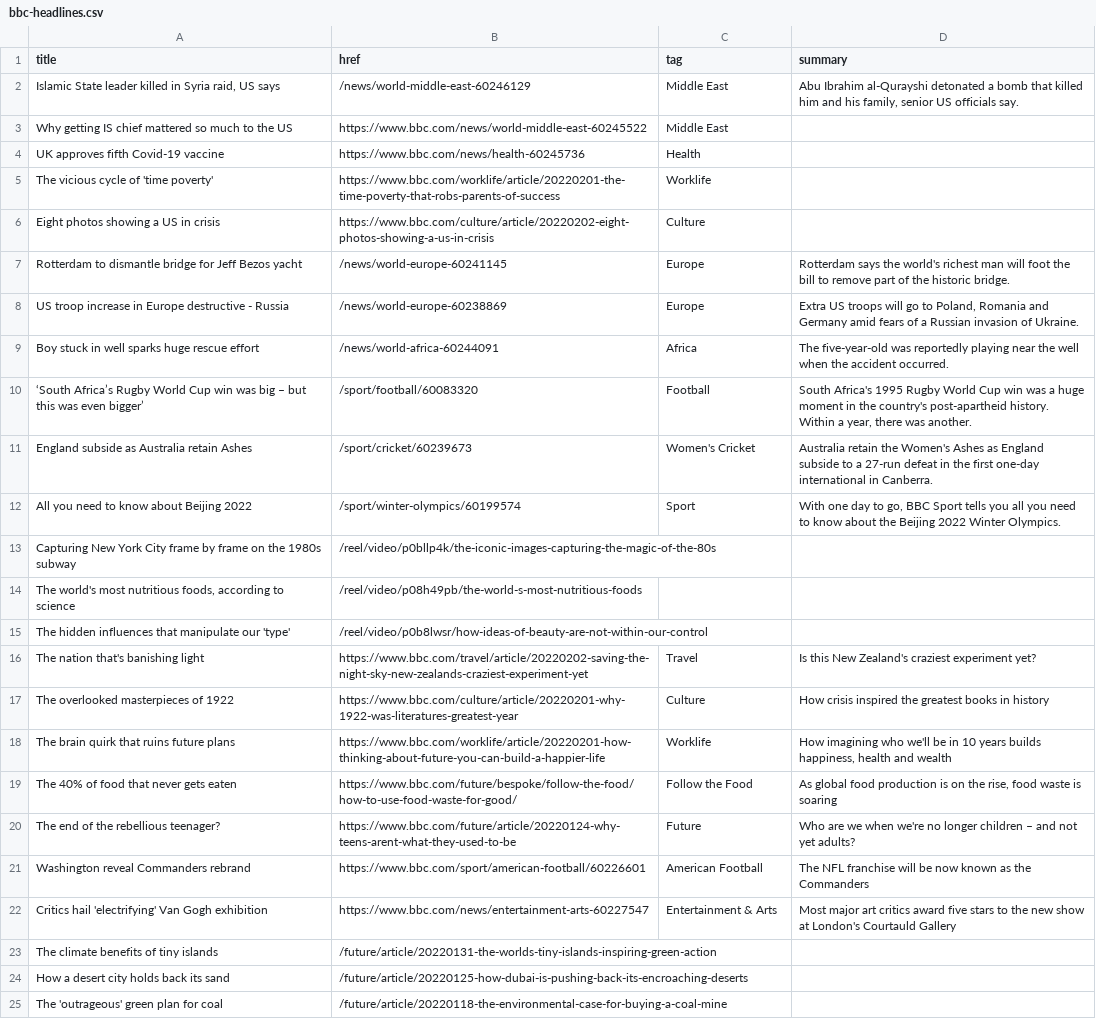
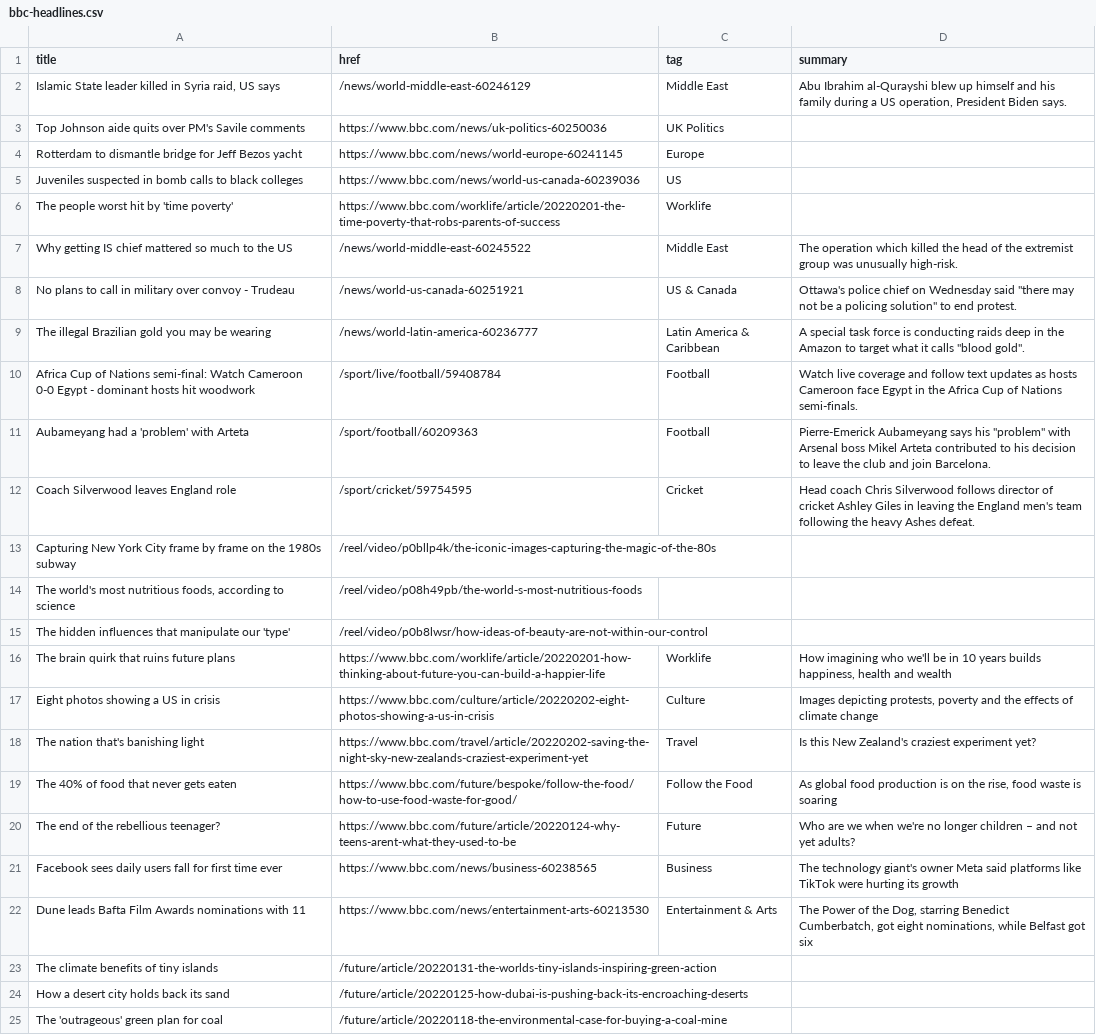
Before and after one commit to jsoma/autoscraper-changes, a CSV file: bbc-headlines.csv, drawn as a sheet; only a part is shown; removed rows and columns are numbered as before the commit, all else as after; the diff covers the shown part only; the diff names each change by its address in the sheet, - before the commit and + after, or states it on an @@ line.

```diff
--- a/bbc-headlines.csv
+++ b/bbc-headlines.csv
-D2 (summary): …Ibrahim al-Qurayshi detonated a bomb that killed him and his family, senior US officials say.
+D2 (summary): …Ibrahim al-Qurayshi blew up himself and his family during a US operation, President Biden says.
+row 3: Top Johnson aide quits over PM's Savile comments | https://www.bbc.com/news/uk-politics-60250036 | UK Politics
+row 4: Rotterdam to dismantle bridge for Jeff Bezos yacht | https://www.bbc.com/news/world-europe-60241145 | Europe
+row 5: Juveniles suspected in bomb calls to black colleges | https://www.bbc.com/news/world-us-canada-60239036 | US
+row 6: The people worst hit by 'time poverty' | https://www.bbc.com/worklife/article/20220201-the-time-poverty-that-robs-parents-of-success | Worklife
-B7 (href): https://www.bbc.com/news/world-middle-east-60245522
+B7 (href): /news/world-middle-east-60245522
-D7 (summary): (empty)
+D7 (summary): The operation which killed the head of the extremist group was unusually high-risk.
-row 4: UK approves fifth Covid-19 vaccine | https://www.bbc.com/news/health-60245736 | Health
-row 5: The vicious cycle of 'time poverty' | https://www.bbc.com/worklife/article/20220201-the-time-poverty-that-robs-parents-of-success | Worklife
-row 6: Eight photos showing a US in crisis | https://www.bbc.com/culture/article/20220202-eight-photos-showing-a-us-in-crisis | Culture
-row 7: Rotterdam to dismantle bridge for Jeff Bezos yacht | /news/world-europe-60241145 | Europe | Rotterdam says the world's richest man will foot the bill to remove part of the historic bridge.
-row 8: US troop increase in Europe destructive - Russia | /news/world-europe-60238869 | Europe | Extra US troops will go to Poland, Romania and Germany amid fears of a Russian invasion of Ukraine.
-row 9: Boy stuck in well sparks huge rescue effort | /news/world-africa-60244091 | Africa | The five-year-old was reportedly playing near the well when the accident occurred.
+row 8: No plans to call in military over convoy - Trudeau | /news/world-us-canada-60251921 | US & Canada | Ottawa's police chief on Wednesday said "there may not be a policing solution" to end protest.
+row 9: The illegal Brazilian gold you may be wearing | /news/world-latin-america-60236777 | Latin America & Caribbean | A special task force is conducting raids deep in the Amazon to target what it calls "blood gold".
+row 10: Africa Cup of Nations semi-final: Watch Cameroon 0-0 Egypt - dominant hosts hit woodwork | /sport/live/football/59408784 | Football | Watch live coverage and follow text updates as hosts Cameroon face Egypt in the Africa Cup of Nations semi-finals.
-A11 (title): ‘South Africa’s Rugby World Cup win was big – but this was even bigger’
+A11 (title): Aubameyang had a 'problem' with Arteta
-B11 (href): /sport/football/60083320
+B11 (href): /sport/football/60209363
-D11 (summary): South Africa's 1995 Rugby World Cup win was a huge moment in the country's post-apartheid history. Within a year, there was another.
+D11 (summary): Pierre-Emerick Aubameyang says his "problem" with Arsenal boss Mikel Arteta contributed to his decision to leave the club and join Barcelona.
-row 11: England subside as Australia retain Ashes | /sport/cricket/60239673 | Women's Cricket | Australia retain the Women's Ashes as England subside to a 27-run defeat in the first one-day international in Canberra.
-row 12: All you need to know about Beijing 2022 | /sport/winter-olympics/60199574 | Sport | With one day to go, BBC Sport tells you all you need to know about the Beijing 2022 Winter Olympics.
+row 12: Coach Silverwood leaves England role | /sport/cricket/59754595 | Cricket | Head coach Chris Silverwood follows director of cricket Ashley Giles in leaving the England men's team following the heavy Ashes defeat.
@@ row 18 moved to row 16: The brain quirk that ruins future plans @@
+row 17: Eight photos showing a US in crisis | https://www.bbc.com/culture/article/20220202-eight-photos-showing-a-us-in-crisis | Culture | Images depicting protests, poverty and the effects of climate change
-row 17: The overlooked masterpieces of 1922 | https://www.bbc.com/culture/article/20220201-why-1922-was-literatures-greatest-year | Culture | How crisis inspired the greatest books in history
-row 21: Washington reveal Commanders rebrand | https://www.bbc.com/sport/american-football/60226601 | American Football | The NFL franchise will be now known as the Commanders
+row 21: Facebook sees daily users fall for first time ever | https://www.bbc.com/news/business-60238565 | Business | The technology giant's owner Meta said platforms like TikTok were hurting its growth
-A22 (title): Critics hail 'electrifying' Van Gogh exhibition
+A22 (title): Dune leads Bafta Film Awards nominations with 11
-B22 (href): https://www.bbc.com/news/entertainment-arts-60227547
+B22 (href): https://www.bbc.com/news/entertainment-arts-60213530
-D22 (summary): Most major art critics award five stars to the new show at London's Courtauld Gallery
+D22 (summary): The Power of the Dog, starring Benedict Cumberbatch, got eight nominations, while Belfast got six
```
Also changed, not shown: 2 added rows, 2 removed rows and 3 edited cells elsewhere in this file.
